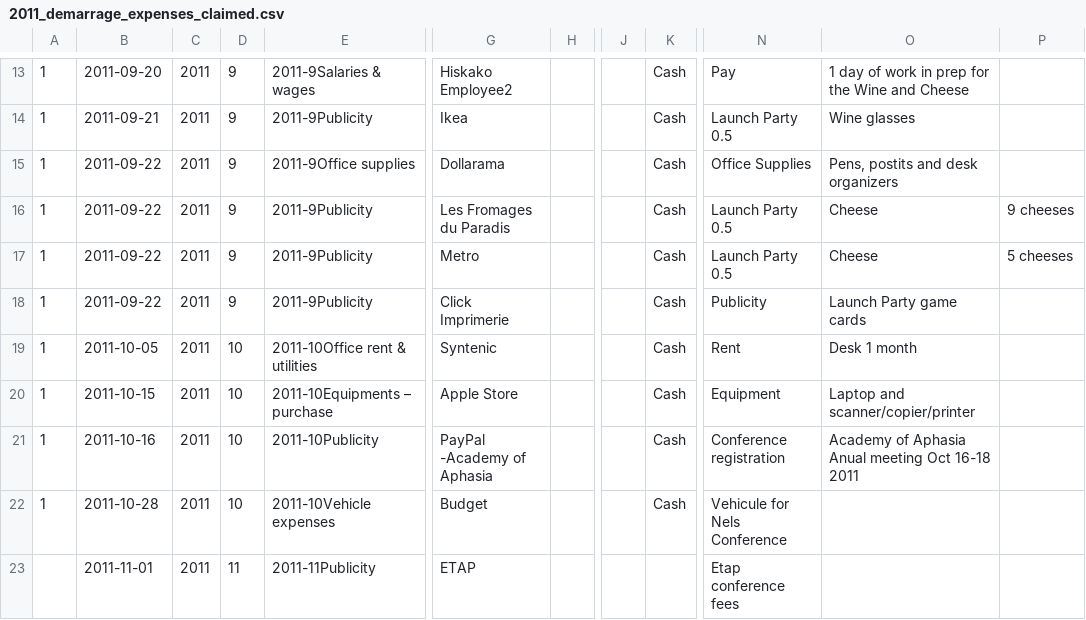
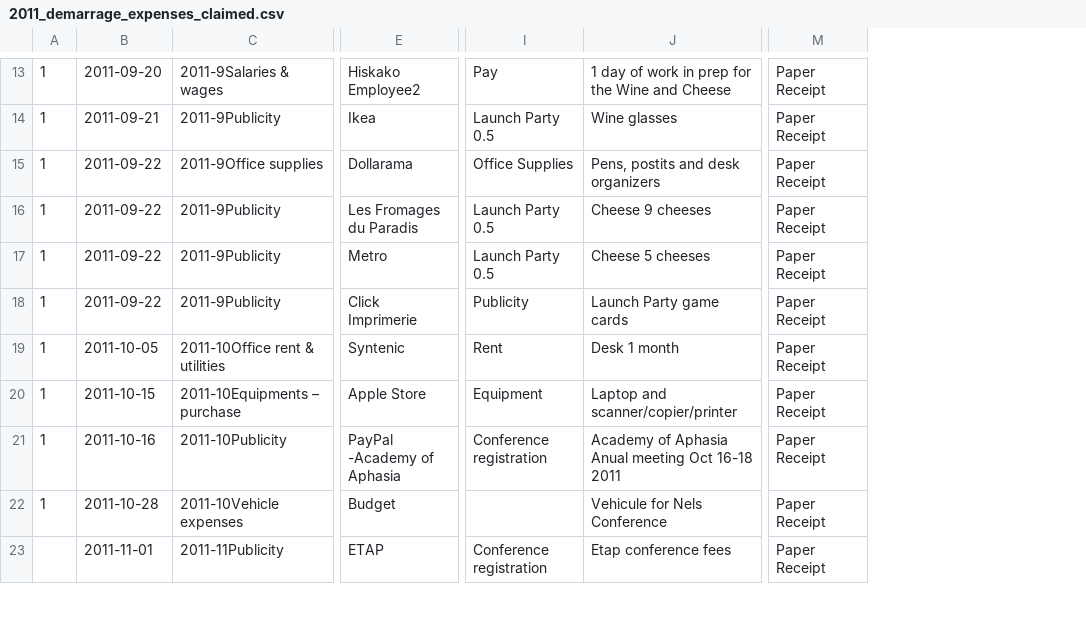
Before and after one commit to cesine/general-ledger, a CSV file: 2011/supporting_documents/reimbursements/Employee1/2011_demarrage_expenses_claimed.csv, drawn as a sheet; only a part is shown, gaps mark what is left out; removed rows and columns are numbered as before the commit, all else as after; the diff covers the shown part only; the diff names each change by its address in the sheet, - before the commit and + after, or states it on an @@ line.

Commit message:
removing unneceary collumns and adding reconciliation column

```diff
--- a/2011/supporting_documents/reimbursements/Employee1/2011_demarrage_expenses_claimed.csv
+++ b/2011/supporting_documents/reimbursements/Employee1/2011_demarrage_expenses_claimed.csv
-column C, rows 13-23: all 2011
-column D, rows 13-23: 9 | 9 | 9 | 9 | 9 | 9 | 10 | 10 | 10 | 10 | 11
-column H, empty
-column J, empty
-column K, rows 13-22: all Cash
-column P, rows 16-17: 9 cheeses | 5 cheeses
+column M, rows 13-23: all Paper Receipt
-J16: Cheese
+J16: Cheese 9 cheeses
-J17: Cheese
+J17: Cheese 5 cheeses
-I22: Vehicule for Nels Conference
+I22: (empty)
-J22: (empty)
+J22: Vehicule for Nels Conference
-I23: Etap conference fees
+I23: Conference registration
-J23: (empty)
+J23: Etap conference fees
```
Also changed, not shown: 7 edited cells elsewhere in this file.
